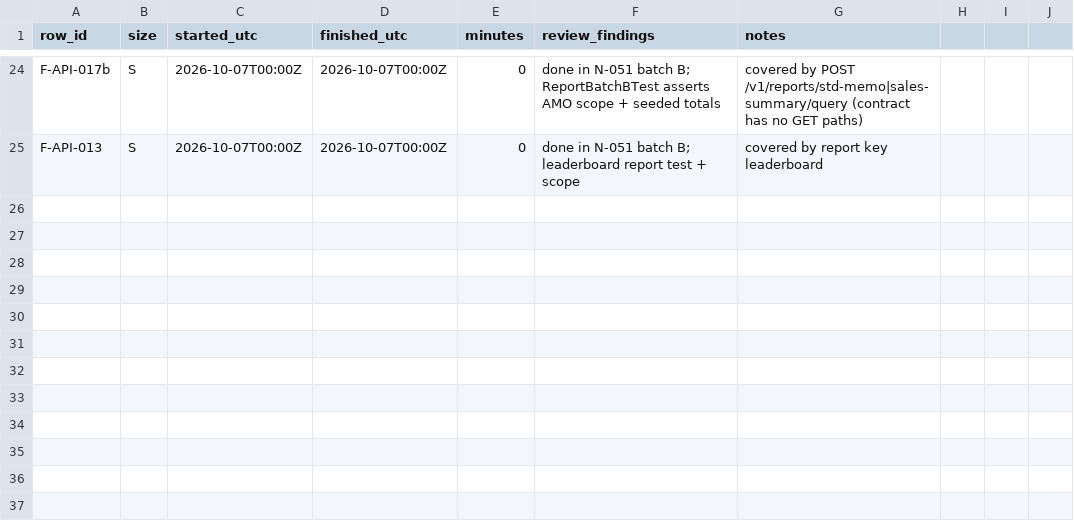
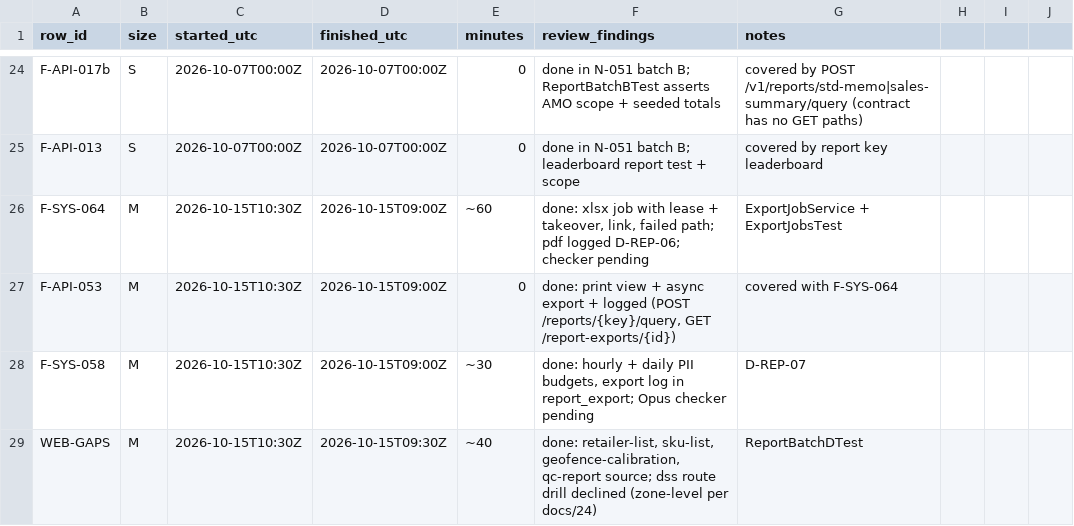
Before and after one commit to asefameerador96-ctrl/Aron-Pro-Max, a CSV file: docs/status/backend-reports.csv, drawn as a sheet; only a part is shown, gaps mark what is left out; the diff names each change by its address in the sheet, - before the commit and + after, or states it on an @@ line.

```diff
--- a/docs/status/backend-reports.csv
+++ b/docs/status/backend-reports.csv
+row 26: F-SYS-064 | M | 2026-10-15T10:30Z | 2026-10-15T09:00Z | ~60 | done: xlsx job with lease + takeover, link, failed path; pdf logged D-REP-06; checker pending | ExportJobService + ExportJobsTest
+row 27: F-API-053 | M | 2026-10-15T10:30Z | 2026-10-15T09:00Z | 0 | done: print view + async export + logged (POST /reports/{key}/query, GET /report-exports/{id}) | covered with F-SYS-064
+row 28: F-SYS-058 | M | 2026-10-15T10:30Z | 2026-10-15T09:00Z | ~30 | done: hourly + daily PII budgets, export log in report_export; Opus checker pending | D-REP-07
+row 29: WEB-GAPS | M | 2026-10-15T10:30Z | 2026-10-15T09:30Z | ~40 | done: retailer-list, sku-list, geofence-calibration, qc-report source; dss route drill declined (zone-level per docs/24) | ReportBatchDTest
```
Also changed, not shown: 1 other file.
